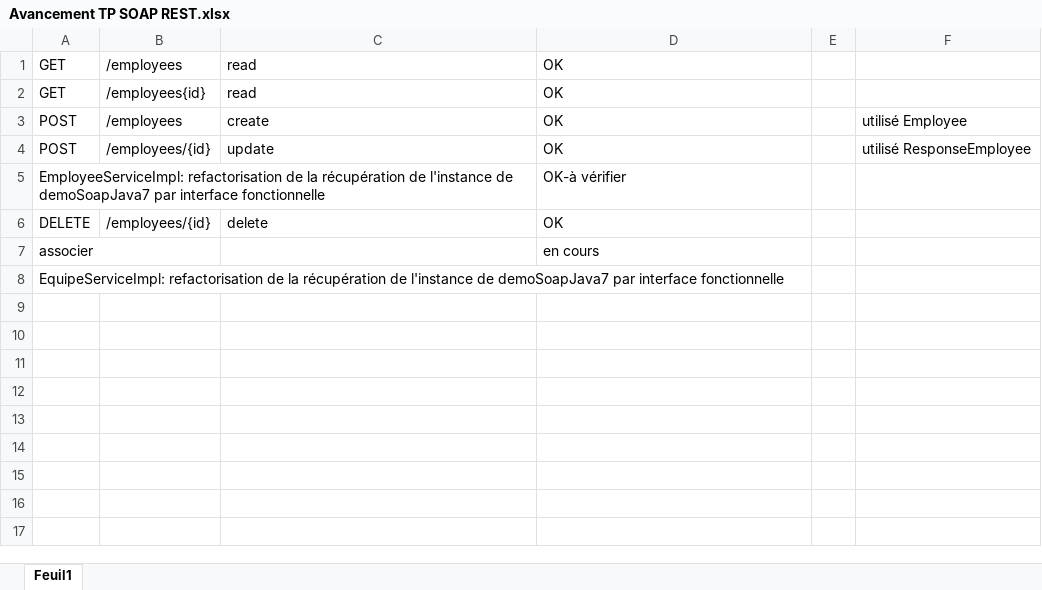
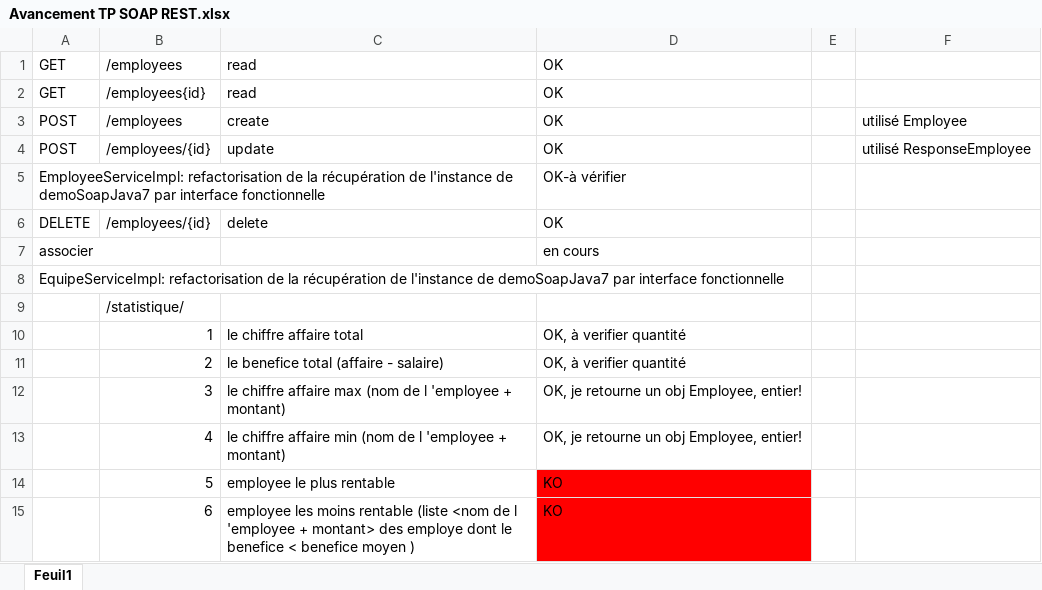
Before and after one commit to lacaraquenia/formation, an Excel workbook: Avancement TP SOAP REST.xlsx, sheet Feuil1, drawn as a sheet; values as stored, in another font and other column widths than the file's, no borders; the diff names each change by its address in the sheet, - before the commit and + after, or states it on an @@ line.

Commit message:
L'endpoint /statistique fonctionne bien. Les 2 derniers indicateurs (méthode calculerStatistiqueAllEmployees())retournent le bon résultat

```diff
--- a/Avancement TP SOAP REST.xlsx (sheet Feuil1)
+++ b/Avancement TP SOAP REST.xlsx (sheet Feuil1)
+row 9:  | /statistique/
+row 10:  | 1 | le chiffre affaire total | OK, à verifier quantité
+row 11:  | 2 | le benefice total (affaire - salaire) | OK, à verifier quantité
+row 12:  | 3 | le chiffre affaire max (nom de l 'employee + montant) | OK, je retourne un obj Employee, entier!
+row 13:  | 4 | le chiffre affaire min (nom de l 'employee + montant) | OK, je retourne un obj Employee, entier!
+row 14:  | 5 | employee le plus rentable | KO
+row 15:  | 6 | employee les moins rentable (liste <nom de l 'employee + montant> des employe dont le benefice < benefice moyen ) | KO
```
Also changed, not shown: 3 other files.
